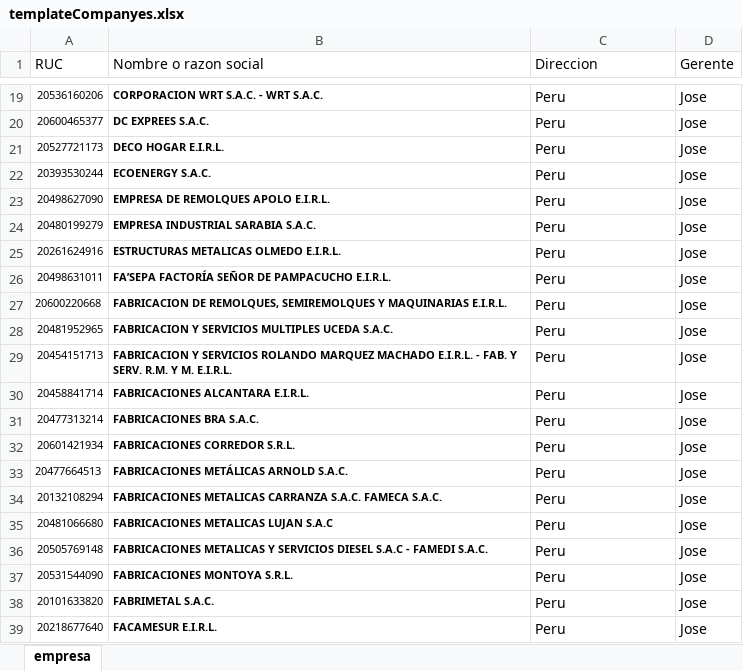
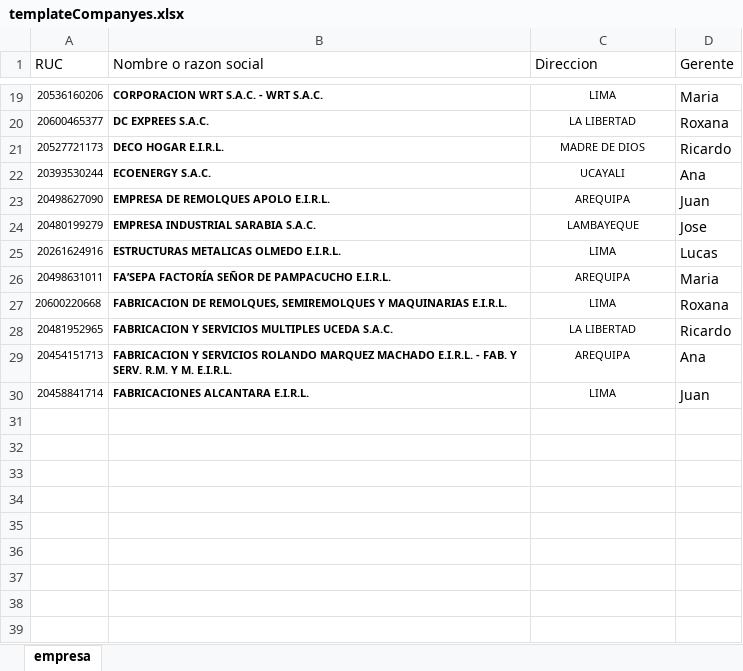
Before and after one commit to paulantezana/review, an Excel workbook: temp/templateCompanyes.xlsx, sheet empresa, drawn as a sheet; only a part is shown, gaps mark what is left out; values as stored, in another font and other column widths than the file's, no borders; the diff covers the shown part only; the diff names each change by its address in the sheet, - before the commit and + after, or states it on an @@ line.

```diff
--- a/temp/templateCompanyes.xlsx (sheet empresa)
+++ b/temp/templateCompanyes.xlsx (sheet empresa)
@@ C19:C30 text size: smaller, alignment: left → center @@
-C19 (Direccion): Peru
+C19 (Direccion): LIMA
-D19 (Gerente): Jose
+D19 (Gerente): Maria
-C20 (Direccion): Peru
+C20 (Direccion): LA LIBERTAD
-D20 (Gerente): Jose
+D20 (Gerente): Roxana
-C21 (Direccion): Peru
+C21 (Direccion): MADRE DE DIOS
-D21 (Gerente): Jose
+D21 (Gerente): Ricardo
-C22 (Direccion): Peru
+C22 (Direccion): UCAYALI
-D22 (Gerente): Jose
+D22 (Gerente): Ana
-C23 (Direccion): Peru
+C23 (Direccion): AREQUIPA
-D23 (Gerente): Jose
+D23 (Gerente): Juan
-C24 (Direccion): Peru
+C24 (Direccion): LAMBAYEQUE
-C25 (Direccion): Peru
+C25 (Direccion): LIMA
-D25 (Gerente): Jose
+D25 (Gerente): Lucas
-C26 (Direccion): Peru
+C26 (Direccion): AREQUIPA
-D26 (Gerente): Jose
+D26 (Gerente): Maria
-C27 (Direccion): Peru
+C27 (Direccion): LIMA
-D27 (Gerente): Jose
+D27 (Gerente): Roxana
-C28 (Direccion): Peru
+C28 (Direccion): LA LIBERTAD
-D28 (Gerente): Jose
+D28 (Gerente): Ricardo
-C29 (Direccion): Peru
+C29 (Direccion): AREQUIPA
-D29 (Gerente): Jose
+D29 (Gerente): Ana
-C30 (Direccion): Peru
+C30 (Direccion): LIMA
-D30 (Gerente): Jose
+D30 (Gerente): Juan
-row 31: 20477313214 | FABRICACIONES BRA S.A.C. | Peru | Jose
-row 32: 20601421934 | FABRICACIONES CORREDOR S.R.L. | Peru | Jose
-row 33: 20477664513 | FABRICACIONES METÁLICAS ARNOLD S.A.C. | Peru | Jose
-row 34: 20132108294 | FABRICACIONES METALICAS CARRANZA S.A.C. FAMECA S.A.C. | Peru | Jose
-row 35: 20481066680 | FABRICACIONES METALICAS LUJAN S.A.C | Peru | Jose
-row 36: 20505769148 | FABRICACIONES METALICAS Y SERVICIOS DIESEL S.A.C - FAMEDI S.A.C. | Peru | Jose
-row 37: 20531544090 | FABRICACIONES MONTOYA S.R.L. | Peru | Jose
-row 38: 20101633820 | FABRIMETAL S.A.C. | Peru | Jose
-row 39: 20218677640 | FACAMESUR E.I.R.L. | Peru | Jose
```
Also changed, not shown: 85 removed rows, 31 edited cells and cell formats elsewhere in this sheet, temp/templateStudents.xlsx, temp/templateteachers.xlsx, 16 other files.
